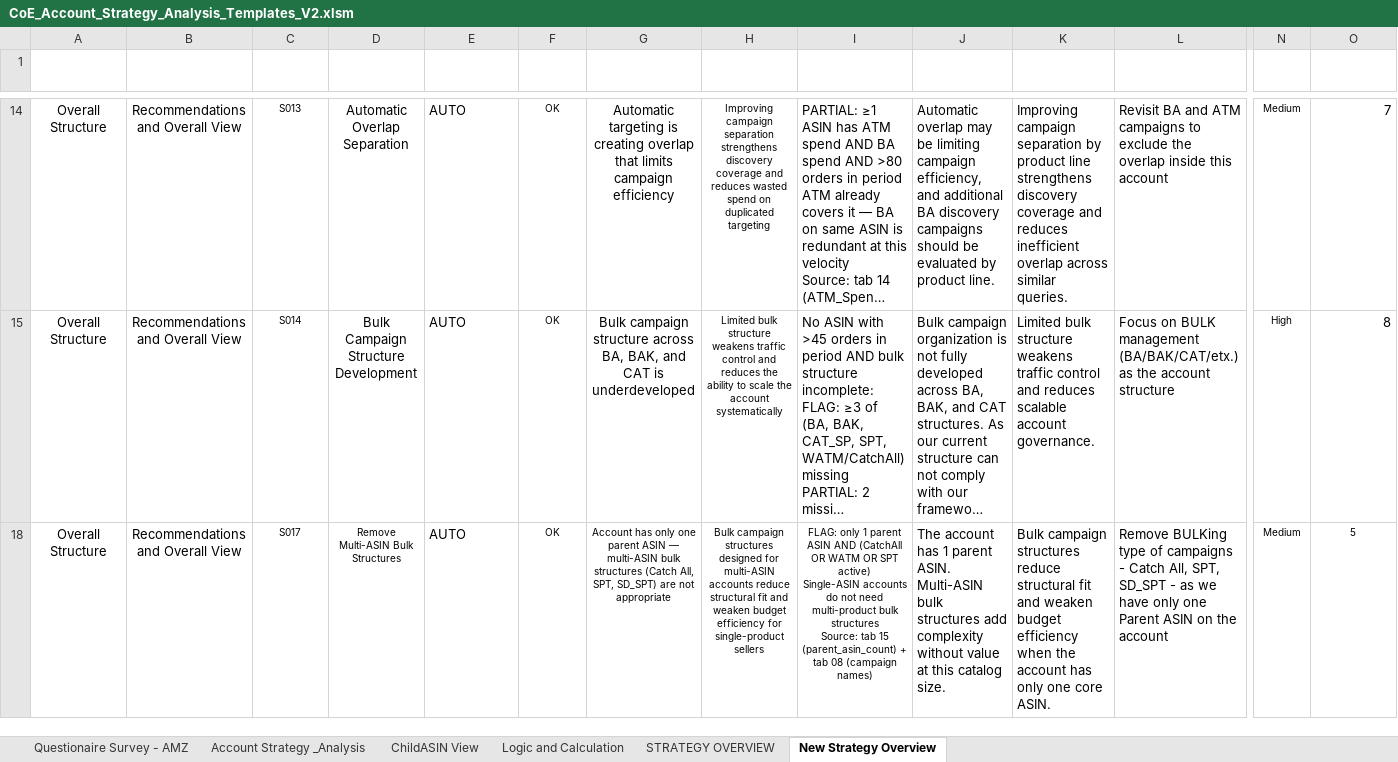
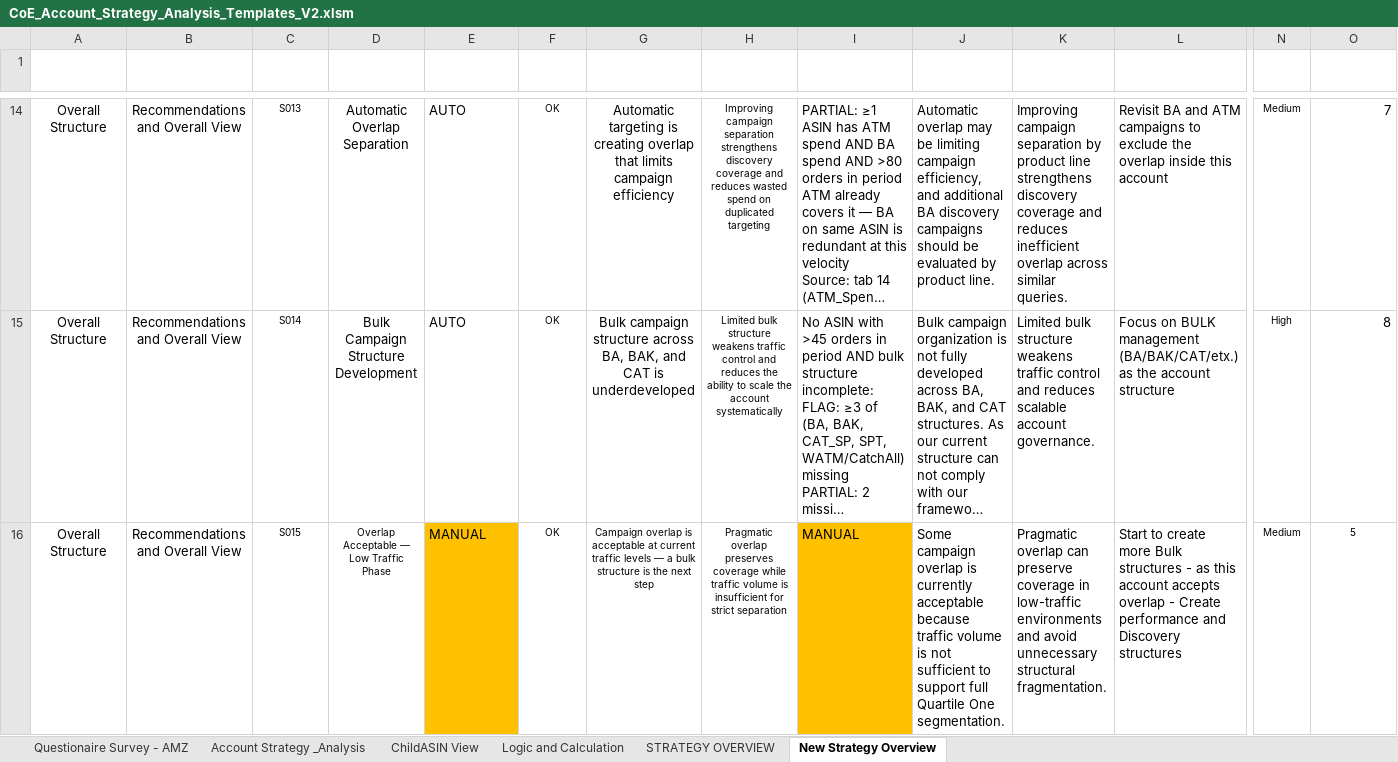
Before and after one commit to gquartile-tech/COE-FULL-ANALYSIS, an Excel workbook: templates/CoE_Account_Strategy_Analysis_Templates_V2.xlsm, sheet New Strategy Overview, drawn as a sheet; only a part is shown, gaps mark what is left out; the shorter side is filled out with more unchanged rows; long unchanged cells end in …; values as stored, in another font and other column widths than the file's, no borders; conditional formats and table styles not drawn; rows hold the shown columns only; the diff covers the shown part only; the diff names each change by its address in the sheet, - before the commit and + after, or states it on an @@ line.

Commit message:
Add files via upload

```diff
--- a/templates/CoE_Account_Strategy_Analysis_Templates_V2.xlsm (sheet New Strategy Overview)
+++ b/templates/CoE_Account_Strategy_Analysis_Templates_V2.xlsm (sheet New Strategy Overview)
@@ row 16 unhidden: Overall Structure | Recommendations and Overall View | S015 | Overlap Acceptable — Low Traffic Phase | MANUAL | OK | Campaign overlap is acceptable at current traffic levels — a bulk structure is the next step | Pragmatic overlap preserves coverage while traffic volume is insufficient for strict separation | MANUAL | Some campaign overlap is currently acceptable because traffic volume is not sufficient to support full Quartile One segmentation. | Pragmatic overlap can preserve coverage in low-traffic environments and avoid unnecessary structural fragmentation. | Start to create more Bulk structures - as this account accepts overlap - Create performance and Discovery structures | Medium | 5 @@
```
Also changed, not shown: 46 hidden or unhidden rows elsewhere in this sheet.
